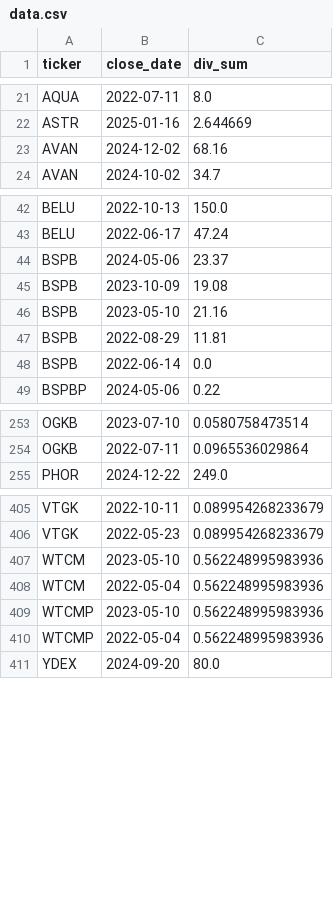
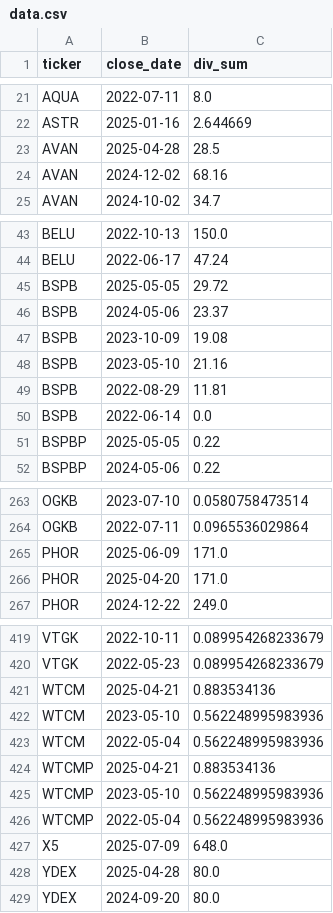
Before and after one commit to mihaillad/divs, a CSV file: data.csv, drawn as a sheet; only a part is shown, gaps mark what is left out; the diff covers the shown part only.

```diff
--- a/data.csv
+++ b/data.csv
@@ -22,2 +22,3 @@ AQUA,2022-07-11,8.0
 ASTR,2025-01-16,2.644669
+AVAN,2025-04-28,28.5
 AVAN,2024-12-02,68.16
@@ -43,2 +44,3 @@ BELU,2022-10-13,150.0
 BELU,2022-06-17,47.24
+BSPB,2025-05-05,29.72
 BSPB,2024-05-06,23.37
@@ -48,2 +50,3 @@ BSPB,2022-08-29,11.81
 BSPB,2022-06-14,0.0
+BSPBP,2025-05-05,0.22
 BSPBP,2024-05-06,0.22
@@ -254,2 +264,4 @@ OGKB,2023-07-10,0.0580758473514
 OGKB,2022-07-11,0.0965536029864
+PHOR,2025-06-09,171.0
+PHOR,2025-04-20,171.0
 PHOR,2024-12-22,249.0
@@ -406,6 +420,10 @@ VTGK,2022-10-11,0.089954268233679
 VTGK,2022-05-23,0.089954268233679
+WTCM,2025-04-21,0.883534136
 WTCM,2023-05-10,0.562248995983936
 WTCM,2022-05-04,0.562248995983936
+WTCMP,2025-04-21,0.883534136
 WTCMP,2023-05-10,0.562248995983936
 WTCMP,2022-05-04,0.562248995983936
+X5,2025-07-09,648.0
+YDEX,2025-04-28,80.0
 YDEX,2024-09-20,80.0
```
Also changed, not shown: 9 added rows elsewhere in this file, gap_data.csv, 3 other files.
